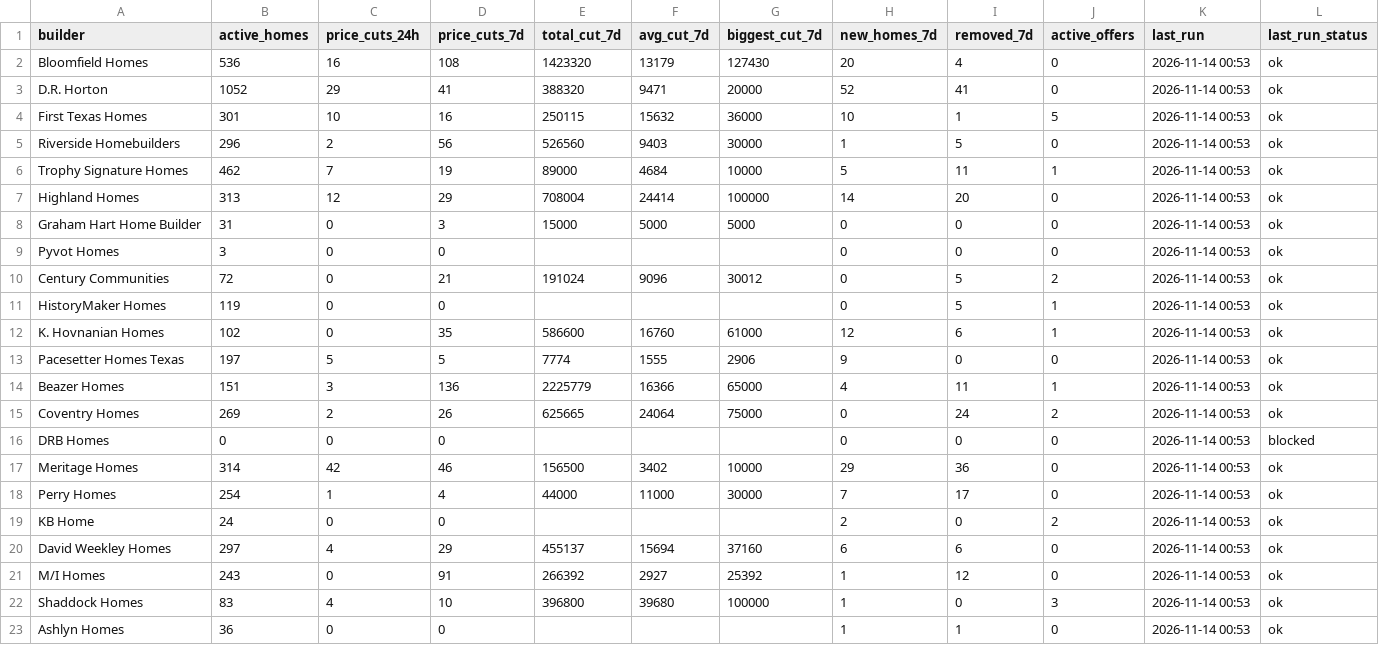
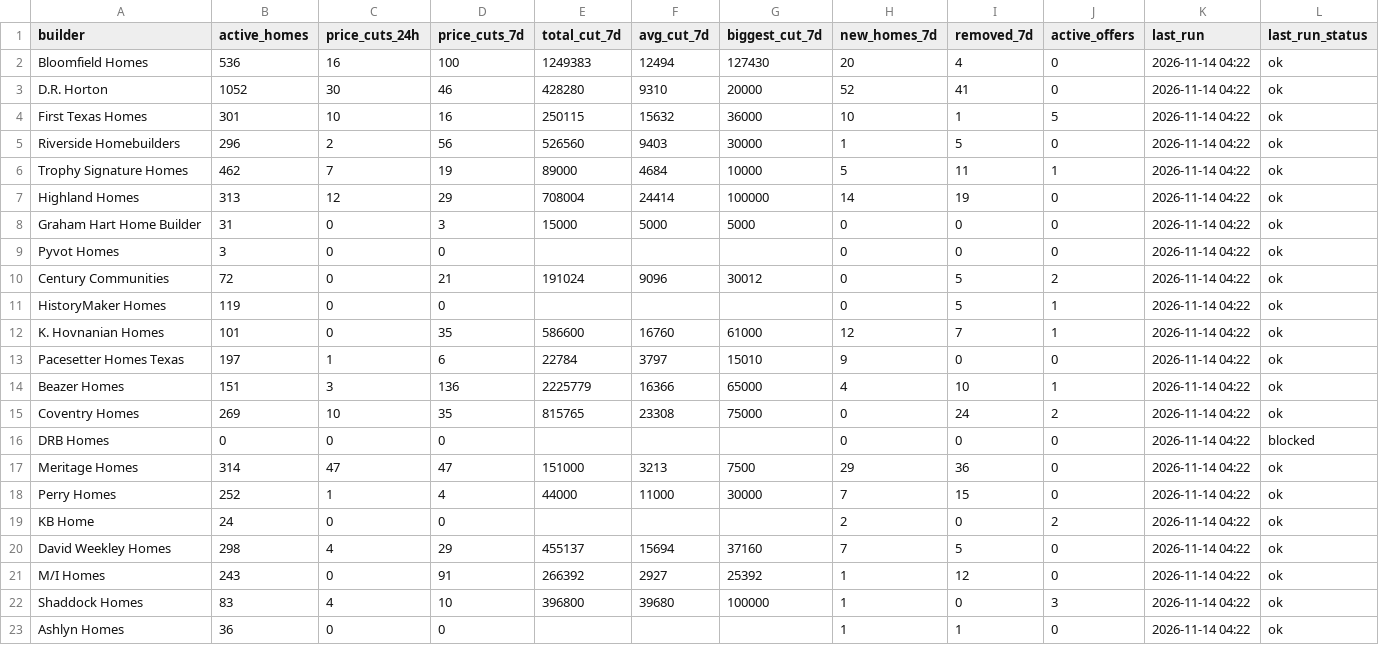
Before and after one commit to Crutledge13/dfw-builder-tracker, a CSV file: docs/data/summary.csv, drawn as a sheet.

```diff
--- a/docs/data/summary.csv
+++ b/docs/data/summary.csv
@@ -1,23 +1,23 @@
 builder,active_homes,price_cuts_24h,price_cuts_7d,total_cut_7d,avg_cut_7d,biggest_cut_7d,new_homes_7d,removed_7d,active_offers,last_run,last_run_status
-Bloomfield Homes,536,16,108,1423320,13179,127430,20,4,0,2026-11-14 00:53,ok
-D.R. Horton,1052,29,41,388320,9471,20000,52,41,0,2026-11-14 00:53,ok
-First Texas Homes,301,10,16,250115,15632,36000,10,1,5,2026-11-14 00:53,ok
-Riverside Homebuilders,296,2,56,526560,9403,30000,1,5,0,2026-11-14 00:53,ok
-Trophy Signature Homes,462,7,19,89000,4684,10000,5,11,1,2026-11-14 00:53,ok
-Highland Homes,313,12,29,708004,24414,100000,14,20,0,2026-11-14 00:53,ok
-Graham Hart Home Builder,31,0,3,15000,5000,5000,0,0,0,2026-11-14 00:53,ok
-Pyvot Homes,3,0,0,,,,0,0,0,2026-11-14 00:53,ok
-Century Communities,72,0,21,191024,9096,30012,0,5,2,2026-11-14 00:53,ok
-HistoryMaker Homes,119,0,0,,,,0,5,1,2026-11-14 00:53,ok
-K. Hovnanian Homes,102,0,35,586600,16760,61000,12,6,1,2026-11-14 00:53,ok
-Pacesetter Homes Texas,197,5,5,7774,1555,2906,9,0,0,2026-11-14 00:53,ok
-Beazer Homes,151,3,136,2225779,16366,65000,4,11,1,2026-11-14 00:53,ok
-Coventry Homes,269,2,26,625665,24064,75000,0,24,2,2026-11-14 00:53,ok
-DRB Homes,0,0,0,,,,0,0,0,2026-11-14 00:53,blocked
-Meritage Homes,314,42,46,156500,3402,10000,29,36,0,2026-11-14 00:53,ok
-Perry Homes,254,1,4,44000,11000,30000,7,17,0,2026-11-14 00:53,ok
-KB Home,24,0,0,,,,2,0,2,2026-11-14 00:53,ok
-David Weekley Homes,297,4,29,455137,15694,37160,6,6,0,2026-11-14 00:53,ok
-M/I Homes,243,0,91,266392,2927,25392,1,12,0,2026-11-14 00:53,ok
-Shaddock Homes,83,4,10,396800,39680,100000,1,0,3,2026-11-14 00:53,ok
-Ashlyn Homes,36,0,0,,,,1,1,0,2026-11-14 00:53,ok
+Bloomfield Homes,536,16,100,1249383,12494,127430,20,4,0,2026-11-14 04:22,ok
+D.R. Horton,1052,30,46,428280,9310,20000,52,41,0,2026-11-14 04:22,ok
+First Texas Homes,301,10,16,250115,15632,36000,10,1,5,2026-11-14 04:22,ok
+Riverside Homebuilders,296,2,56,526560,9403,30000,1,5,0,2026-11-14 04:22,ok
+Trophy Signature Homes,462,7,19,89000,4684,10000,5,11,1,2026-11-14 04:22,ok
+Highland Homes,313,12,29,708004,24414,100000,14,19,0,2026-11-14 04:22,ok
+Graham Hart Home Builder,31,0,3,15000,5000,5000,0,0,0,2026-11-14 04:22,ok
+Pyvot Homes,3,0,0,,,,0,0,0,2026-11-14 04:22,ok
+Century Communities,72,0,21,191024,9096,30012,0,5,2,2026-11-14 04:22,ok
+HistoryMaker Homes,119,0,0,,,,0,5,1,2026-11-14 04:22,ok
+K. Hovnanian Homes,101,0,35,586600,16760,61000,12,7,1,2026-11-14 04:22,ok
+Pacesetter Homes Texas,197,1,6,22784,3797,15010,9,0,0,2026-11-14 04:22,ok
+Beazer Homes,151,3,136,2225779,16366,65000,4,10,1,2026-11-14 04:22,ok
+Coventry Homes,269,10,35,815765,23308,75000,0,24,2,2026-11-14 04:22,ok
+DRB Homes,0,0,0,,,,0,0,0,2026-11-14 04:22,blocked
+Meritage Homes,314,47,47,151000,3213,7500,29,36,0,2026-11-14 04:22,ok
+Perry Homes,252,1,4,44000,11000,30000,7,15,0,2026-11-14 04:22,ok
+KB Home,24,0,0,,,,2,0,2,2026-11-14 04:22,ok
+David Weekley Homes,298,4,29,455137,15694,37160,7,5,0,2026-11-14 04:22,ok
+M/I Homes,243,0,91,266392,2927,25392,1,12,0,2026-11-14 04:22,ok
+Shaddock Homes,83,4,10,396800,39680,100000,1,0,3,2026-11-14 04:22,ok
+Ashlyn Homes,36,0,0,,,,1,1,0,2026-11-14 04:22,ok
```
Also changed, not shown: docs/data/home_offers.csv, docs/data/new_homes.csv, 22 other files.
